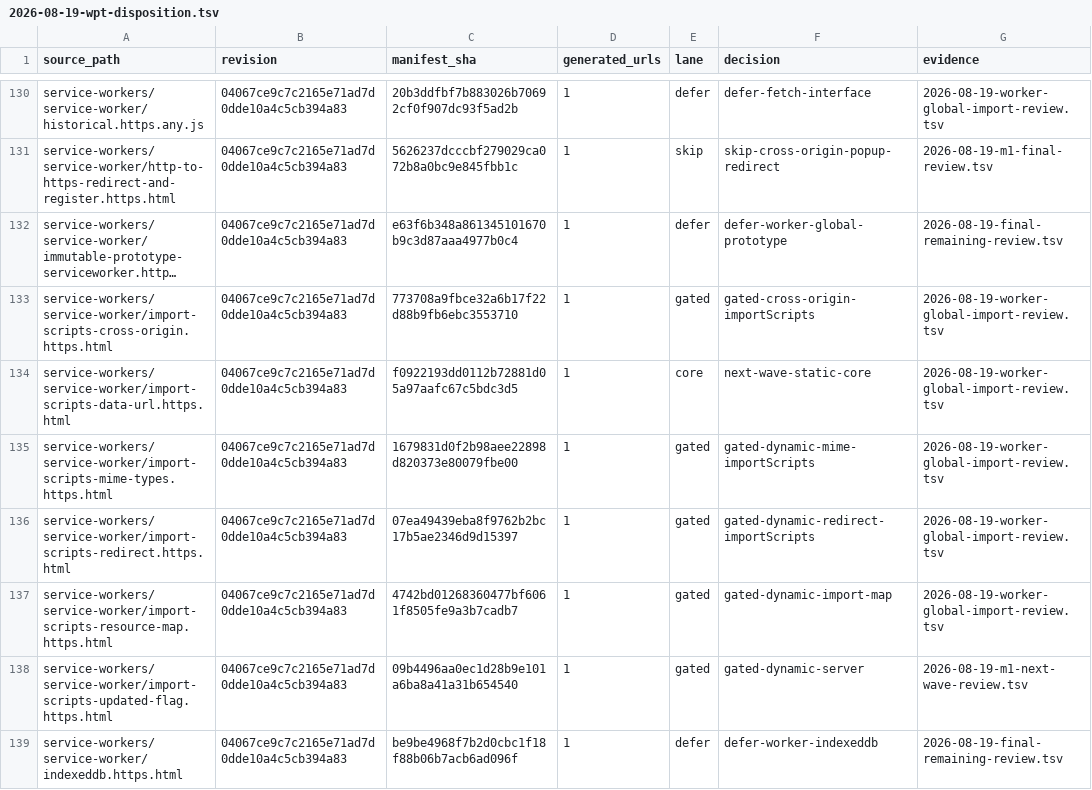
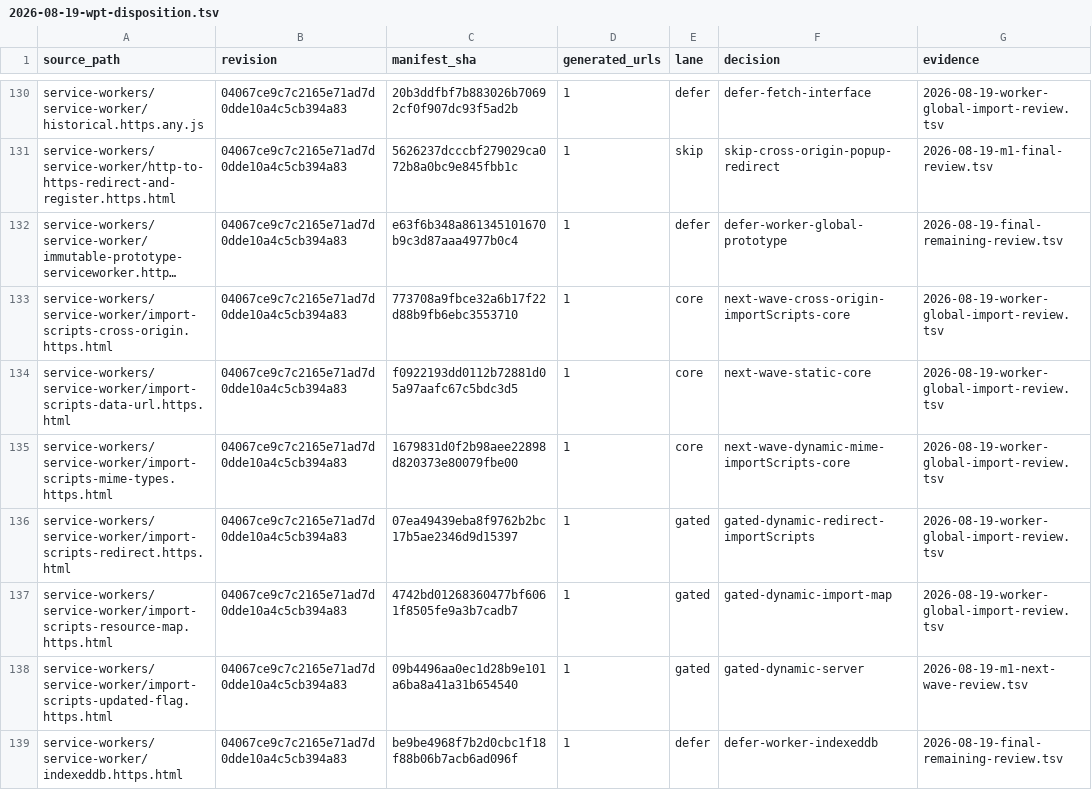
Before and after one commit to leizongmin/ZeroWeb, a TSV file: docs/goal/service-workers/evidence/2026-08-19-wpt-disposition.tsv, drawn as a sheet; only a part is shown, gaps mark what is left out; long unchanged cells end in …; the diff names each change by its address in the sheet, - before the commit and + after, or states it on an @@ line.

```diff
--- a/docs/goal/service-workers/evidence/2026-08-19-wpt-disposition.tsv
+++ b/docs/goal/service-workers/evidence/2026-08-19-wpt-disposition.tsv
-E133 (lane): gated
+E133 (lane): core
-F133 (decision): gated-cross-origin-importScripts
+F133 (decision): next-wave-cross-origin-importScripts-core
-E135 (lane): gated
+E135 (lane): core
-F135 (decision): gated-dynamic-mime-importScripts
+F135 (decision): next-wave-dynamic-mime-importScripts-core
```
Also changed, not shown: docs/goal/service-workers/evidence/2026-08-19-worker-global-import-review.tsv, 17 other files.
